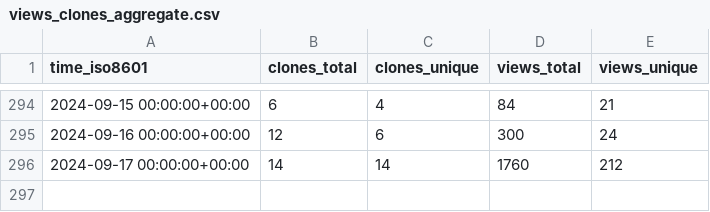
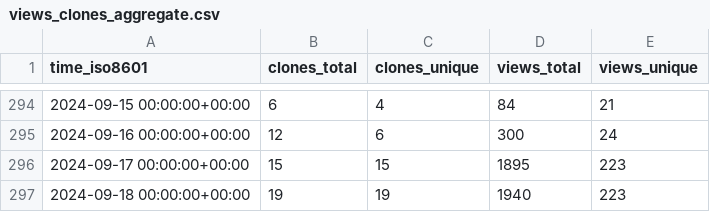
Before and after one commit to joshka/floneum, a CSV file: floneum/floneum/ghrs-data/views_clones_aggregate.csv, drawn as a sheet; only a part is shown, gaps mark what is left out.

```diff
--- a/floneum/floneum/ghrs-data/views_clones_aggregate.csv
+++ b/floneum/floneum/ghrs-data/views_clones_aggregate.csv
@@ -295,2 +295,3 @@ time_iso8601,clones_total,clones_unique,views_total,views_unique
 2024-09-16 00:00:00+00:00,12,6,300,24
-2024-09-17 00:00:00+00:00,14,14,1760,212
+2024-09-17 00:00:00+00:00,15,15,1895,223
+2024-09-18 00:00:00+00:00,19,19,1940,223
```
Also changed, not shown: 1 other file.
